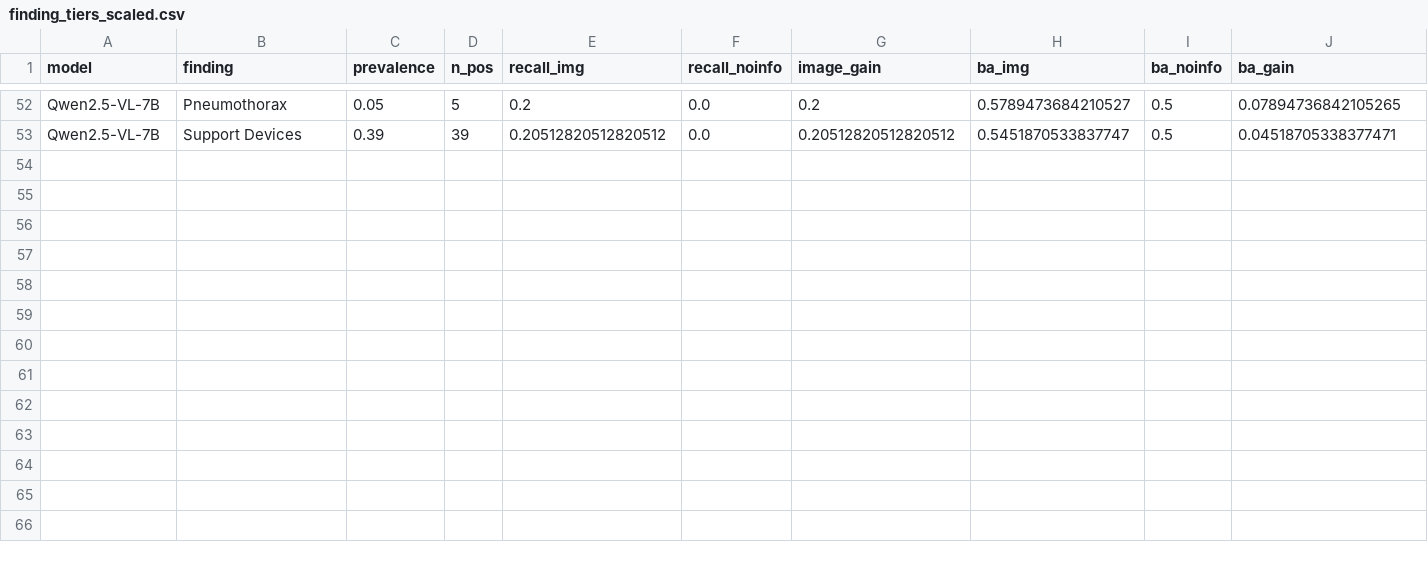
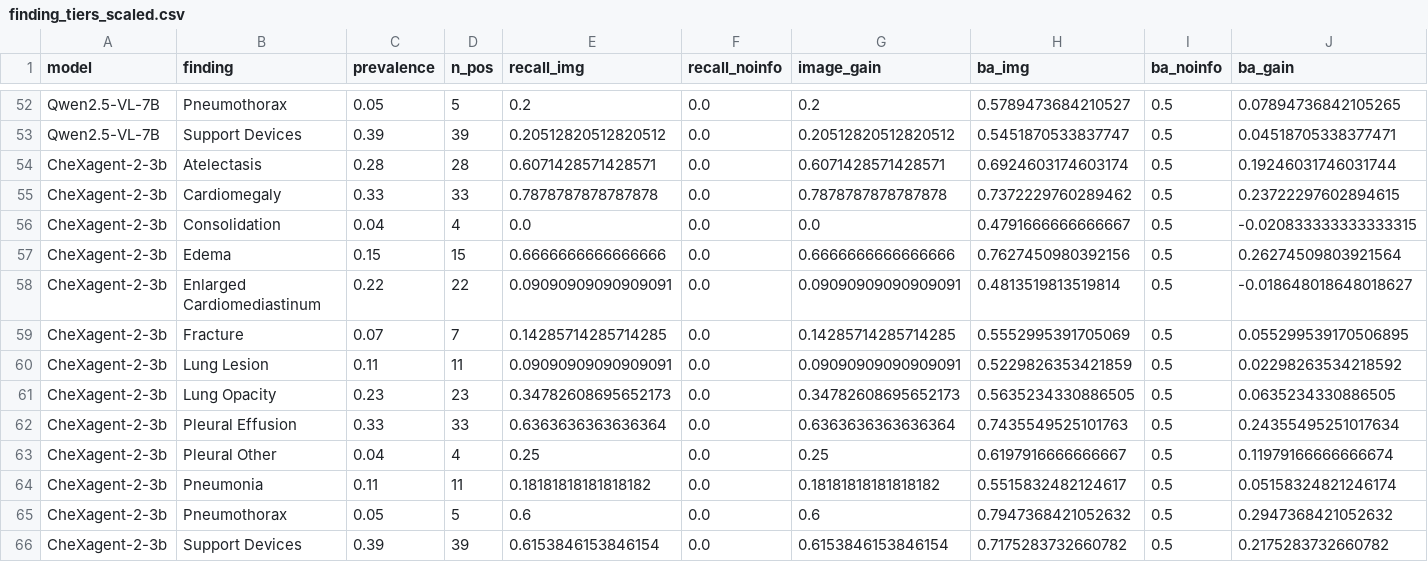
Before and after one commit to Toast24/medical-vlm-gap, a CSV file: reports/finding_tiers_scaled.csv, drawn as a sheet; only a part is shown, gaps mark what is left out; rows hold the shown columns only; the diff names each change by its address in the sheet, - before the commit and + after, or states it on an @@ line.

```diff
--- a/reports/finding_tiers_scaled.csv
+++ b/reports/finding_tiers_scaled.csv
+row 54: CheXagent-2-3b | Atelectasis | 0.28 | 28 | 0.6071428571428571 | 0.0 | 0.6071428571428571 | 0.6924603174603174 | 0.5 | 0.19246031746031744
+row 55: CheXagent-2-3b | Cardiomegaly | 0.33 | 33 | 0.7878787878787878 | 0.0 | 0.7878787878787878 | 0.7372229760289462 | 0.5 | 0.23722297602894615
+row 56: CheXagent-2-3b | Consolidation | 0.04 | 4 | 0.0 | 0.0 | 0.0 | 0.4791666666666667 | 0.5 | -0.020833333333333315
+row 57: CheXagent-2-3b | Edema | 0.15 | 15 | 0.6666666666666666 | 0.0 | 0.6666666666666666 | 0.7627450980392156 | 0.5 | 0.26274509803921564
+row 58: CheXagent-2-3b | Enlarged Cardiomediastinum | 0.22 | 22 | 0.09090909090909091 | 0.0 | 0.09090909090909091 | 0.4813519813519814 | 0.5 | -0.018648018648018627
+row 59: CheXagent-2-3b | Fracture | 0.07 | 7 | 0.14285714285714285 | 0.0 | 0.14285714285714285 | 0.5552995391705069 | 0.5 | 0.055299539170506895
+row 60: CheXagent-2-3b | Lung Lesion | 0.11 | 11 | 0.09090909090909091 | 0.0 | 0.09090909090909091 | 0.5229826353421859 | 0.5 | 0.02298263534218592
+row 61: CheXagent-2-3b | Lung Opacity | 0.23 | 23 | 0.34782608695652173 | 0.0 | 0.34782608695652173 | 0.5635234330886505 | 0.5 | 0.0635234330886505
+row 62: CheXagent-2-3b | Pleural Effusion | 0.33 | 33 | 0.6363636363636364 | 0.0 | 0.6363636363636364 | 0.7435549525101763 | 0.5 | 0.24355495251017634
+row 63: CheXagent-2-3b | Pleural Other | 0.04 | 4 | 0.25 | 0.0 | 0.25 | 0.6197916666666667 | 0.5 | 0.11979166666666674
+row 64: CheXagent-2-3b | Pneumonia | 0.11 | 11 | 0.18181818181818182 | 0.0 | 0.18181818181818182 | 0.5515832482124617 | 0.5 | 0.05158324821246174
+row 65: CheXagent-2-3b | Pneumothorax | 0.05 | 5 | 0.6 | 0.0 | 0.6 | 0.7947368421052632 | 0.5 | 0.2947368421052632
+row 66: CheXagent-2-3b | Support Devices | 0.39 | 39 | 0.6153846153846154 | 0.0 | 0.6153846153846154 | 0.7175283732660782 | 0.5 | 0.2175283732660782
```
Also changed, not shown: reports/finding_tiers_chexpert.csv, reports/finding_tiers_iu.csv, 16 other files.
